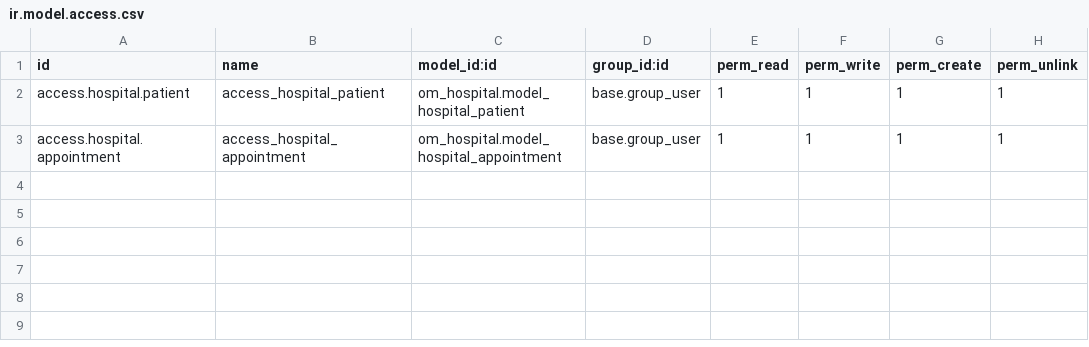
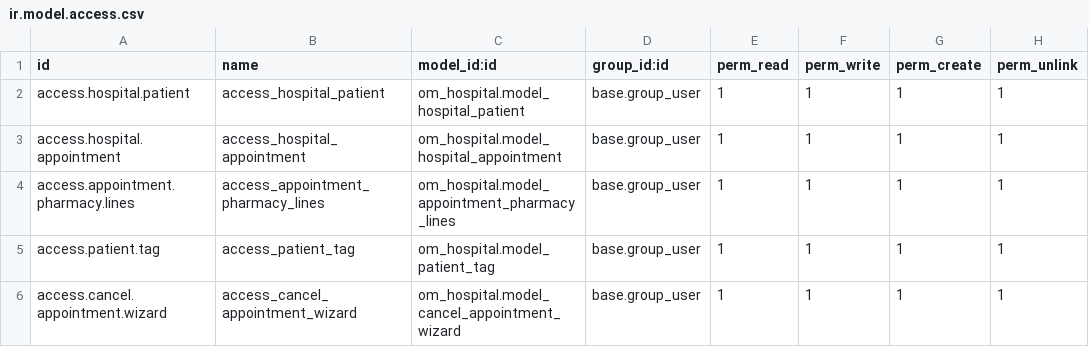
Before and after one commit to A36412/odoo_learn, a CSV file: custom_addons/om_hospital/security/ir.model.access.csv, drawn as a sheet; the diff names each change by its address in the sheet, - before the commit and + after, or states it on an @@ line.

```diff
--- a/custom_addons/om_hospital/security/ir.model.access.csv
+++ b/custom_addons/om_hospital/security/ir.model.access.csv
+row 4: access.appointment.pharmacy.lines | access_appointment_pharmacy_lines | om_hospital.model_appointment_pharmacy_lines | base.group_user | 1 | 1 | 1 | 1
+row 5: access.patient.tag | access_patient_tag | om_hospital.model_patient_tag | base.group_user | 1 | 1 | 1 | 1
+row 6: access.cancel.appointment.wizard | access_cancel_appointment_wizard | om_hospital.model_cancel_appointment_wizard | base.group_user | 1 | 1 | 1 | 1
```
Also changed, not shown: 13 other files.
